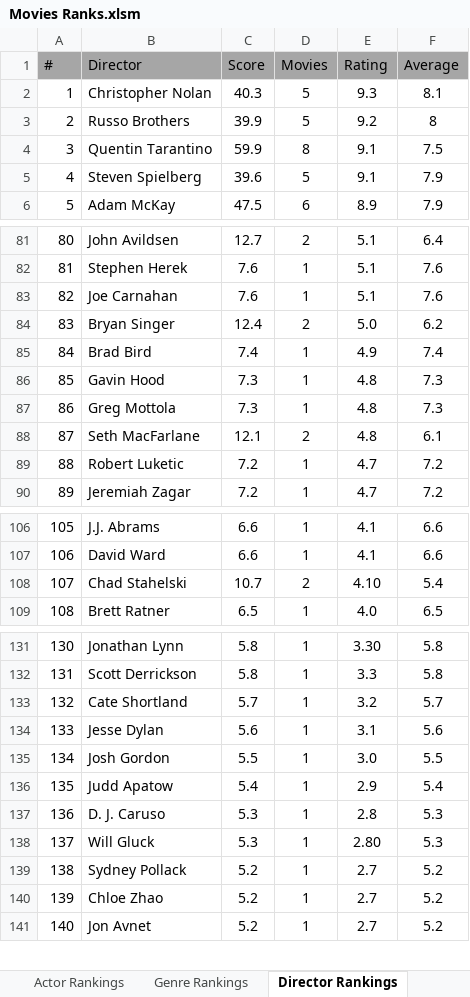
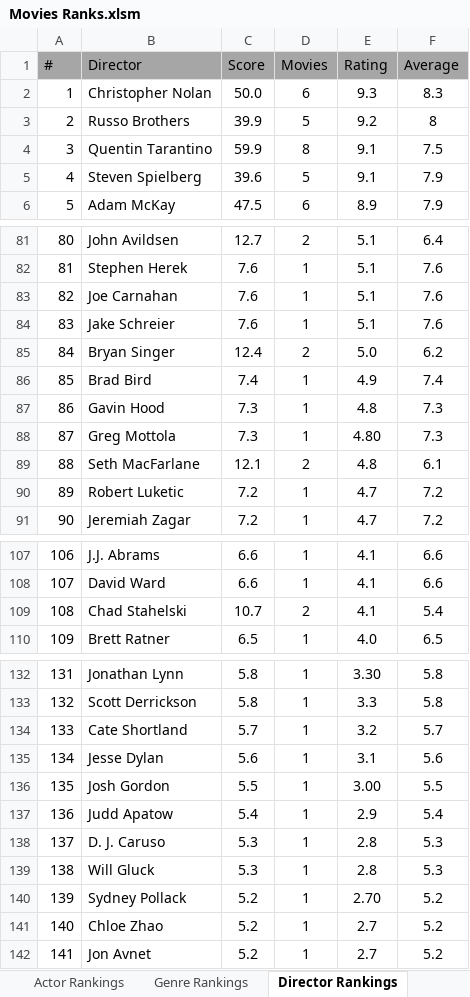
Before and after one commit to TylerGrossi/Movie-Rankings, an Excel workbook: Movies Ranks.xlsm, sheet Director Rankings, drawn as a sheet; only a part is shown, gaps mark what is left out; values as stored, in another font and other column widths than the file's, no borders; charts and pictures not drawn; addresses are those after the commit; the diff names each change by its address in the sheet, - before the commit and + after, or states it on an @@ line.

Commit message:
Refactor pipeline scripts and add output validation
- Updated run_pipeline.py to improve script execution and added output validation step.
- Refactored enrich_ratings_api.py and enrich_watchlist_api.py to use centralized path management.
- Enhanced enrich_ratings_api.py with functions to refresh personal scores and updated summary reporting.
- Modified predicted_score_model.py to utilize new path management for file locations.
- Introduced check_outputs.py for validating pipeline outputs, ensuring expected files exist and contain valid data.
- Created paths.py to centralize file path definitions and ensure consistent directory structure.
- Added requirements.txt to specify dependencies for the project.
- Added CLAUDE.md for project documentation reference.

```diff
--- a/Movies Ranks.xlsm (sheet Director Rankings)
+++ b/Movies Ranks.xlsm (sheet Director Rankings)
-C2 (Score): 40.3
+C2 (Score): 50.0
-D2 (Movies): 5
+D2 (Movies): 6
-F2 (Average): 8.1
+F2 (Average): 8.3
+row 84: 83 | Jake Schreier | 7.6 | 1 | 5.1 | 7.6
@@ column A (#) renumbered from row 85 down @@
-E88 (Rating): 4.8
+E88 (Rating): 4.80
-E109 (Rating): 4.10
+E109 (Rating): 4.1
-E136 (Rating): 3.0
+E136 (Rating): 3.00
-E139 (Rating): 2.80
+E139 (Rating): 2.8
-E140 (Rating): 2.7
+E140 (Rating): 2.70
```
Also changed, not shown: sheet Actor Rankings, sheet Movie Rankings, sheet Genre Rankings, formulas that keep their value, 13 other files.
